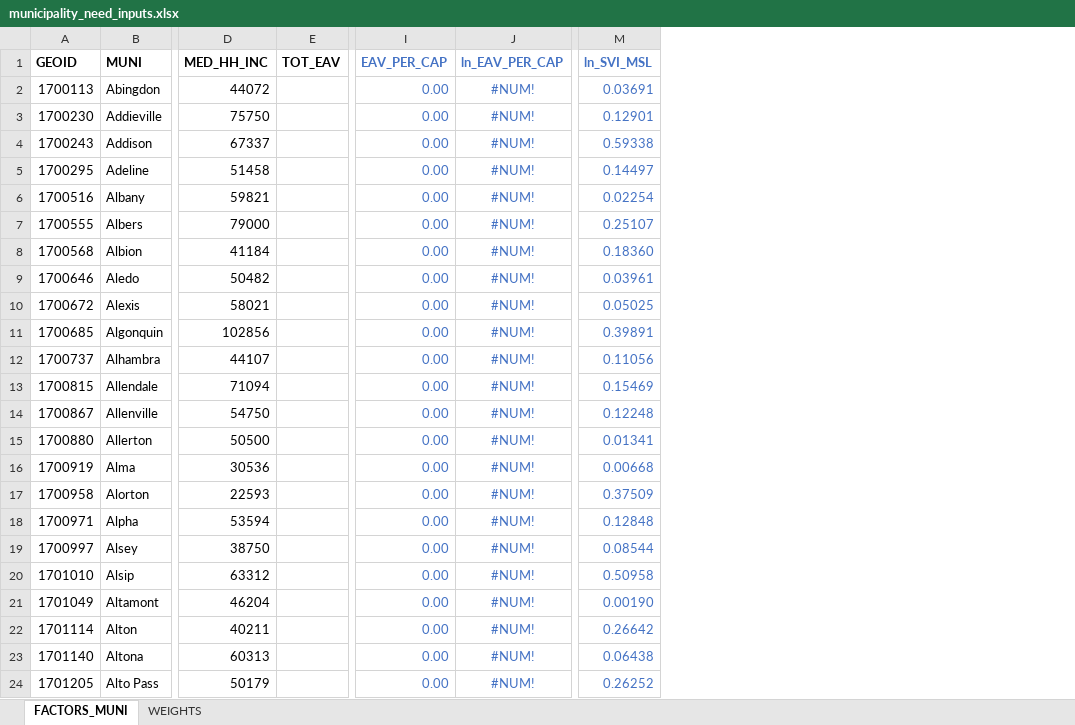
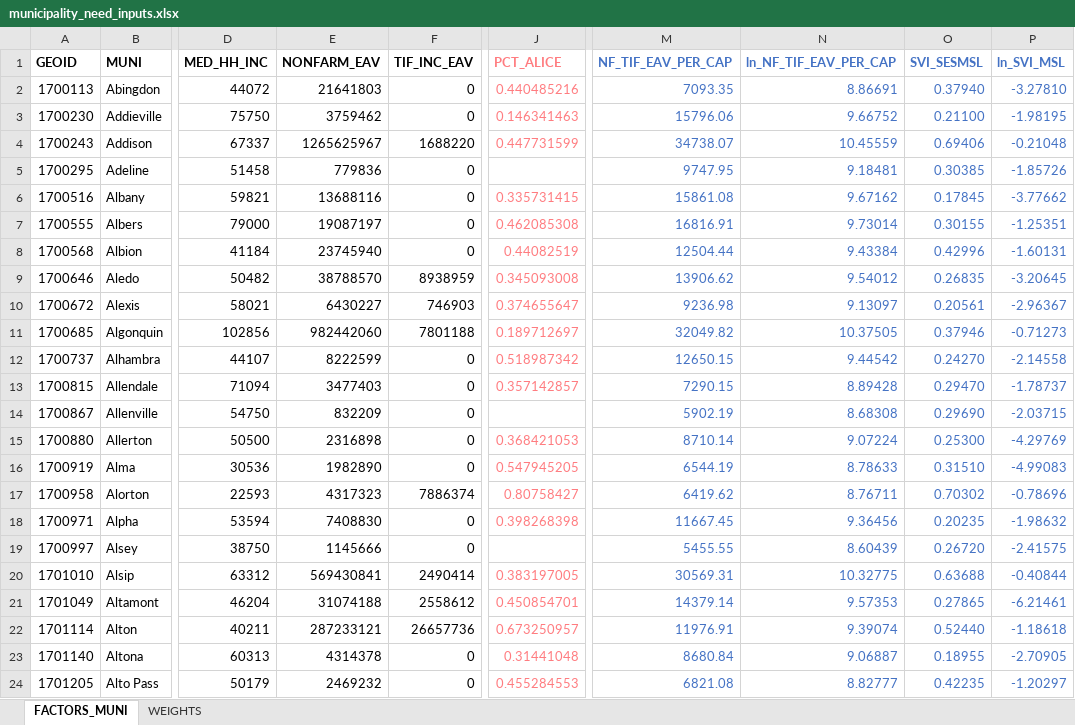
Before and after one commit to CMAP-REPOS/community-cohort-tool, an Excel workbook: input/municipality_need_inputs.xlsx, sheet FACTORS_MUNI, drawn as a sheet; only a part is shown, gaps mark what is left out; values as stored, in another font and other column widths than the file's, no borders; removed rows and columns are numbered as before the commit, all else as after; the diff covers the shown part only; the diff names each change by its address in the sheet, - before the commit and + after, or states it on an @@ line.

Commit message:
Updated with mostly complete data

```diff
--- a/input/municipality_need_inputs.xlsx (sheet FACTORS_MUNI)
+++ b/input/municipality_need_inputs.xlsx (sheet FACTORS_MUNI)
-column E (TOT_EAV), empty
+column E (NONFARM_EAV), rows 2-24: 21641803 | 3759462 | 1265625967 | 779836 | 13688116 | 19087197 | 23745940 | 38788570 | 6430227 | 982442060 | 8222599 | 3477403 | 832209 | 2316898 | 1982890 | 4317323 | 7408830 | 1145666 | 569430841 | 31074188 | 287233121 | 4314378 | 2469232
+column F (TIF_INC_EAV), rows 2-24: 0 | 0 | 1688220 | 0 | 0 | 0 | 0 | 8938959 | 746903 | 7801188 | 0 | 0 | 0 | 0 | 0 | 7886374 | 0 | 0 | 2490414 | 2558612 | 26657736 | 0 | 0
-column I (EAV_PER_CAP), rows 2-24: all 0.00
-column J (ln_EAV_PER_CAP), rows 2-24: all #NUM!
+column J (PCT_ALICE), rows 2-24: 0.440485216 | 0.146341463 | 0.447731599 |  | 0.335731415 | 0.462085308 | 0.44082519 | 0.345093008 | 0.374655647 | 0.189712697 | 0.518987342 | 0.357142857 |  | 0.368421053 | 0.547945205 | 0.80758427 | 0.398268398 |  | 0.383197005 | 0.450854701 | 0.673250957 | 0.31441048 | 0.455284553
+column M (NF_TIF_EAV_PER_CAP), rows 2-24: 7093.35 | 15796.06 | 34738.07 | 9747.95 | 15861.08 | 16816.91 | 12504.44 | 13906.62 | 9236.98 | 32049.82 | 12650.15 | 7290.15 | 5902.19 | 8710.14 | 6544.19 | 6419.62 | 11667.45 | 5455.55 | 30569.31 | 14379.14 | 11976.91 | 8680.84 | 6821.08
+column N (ln_NF_TIF_EAV_PER_CAP), rows 2-24: 8.86691 | 9.66752 | 10.45559 | 9.18481 | 9.67162 | 9.73014 | 9.43384 | 9.54012 | 9.13097 | 10.37505 | 9.44542 | 8.89428 | 8.68308 | 9.07224 | 8.78633 | 8.76711 | 9.36456 | 8.60439 | 10.32775 | 9.57353 | 9.39074 | 9.06887 | 8.82777
+column O (SVI_SESMSL), rows 2-24: 0.37940 | 0.21100 | 0.69406 | 0.30385 | 0.17845 | 0.30155 | 0.42996 | 0.26835 | 0.20561 | 0.37946 | 0.24270 | 0.29470 | 0.29690 | 0.25300 | 0.31510 | 0.70302 | 0.20235 | 0.26720 | 0.63688 | 0.27865 | 0.52440 | 0.18955 | 0.42235
-P2 (ln_SVI_MSL): 0.03691
+P2 (ln_SVI_MSL): -3.27810
-P3 (ln_SVI_MSL): 0.12901
+P3 (ln_SVI_MSL): -1.98195
-P4 (ln_SVI_MSL): 0.59338
+P4 (ln_SVI_MSL): -0.21048
-P5 (ln_SVI_MSL): 0.14497
+P5 (ln_SVI_MSL): -1.85726
-P6 (ln_SVI_MSL): 0.02254
+P6 (ln_SVI_MSL): -3.77662
-P7 (ln_SVI_MSL): 0.25107
+P7 (ln_SVI_MSL): -1.25351
-P8 (ln_SVI_MSL): 0.18360
+P8 (ln_SVI_MSL): -1.60131
-P9 (ln_SVI_MSL): 0.03961
+P9 (ln_SVI_MSL): -3.20645
-P10 (ln_SVI_MSL): 0.05025
+P10 (ln_SVI_MSL): -2.96367
-P11 (ln_SVI_MSL): 0.39891
+P11 (ln_SVI_MSL): -0.71273
-P12 (ln_SVI_MSL): 0.11056
+P12 (ln_SVI_MSL): -2.14558
-P13 (ln_SVI_MSL): 0.15469
+P13 (ln_SVI_MSL): -1.78737
-P14 (ln_SVI_MSL): 0.12248
+P14 (ln_SVI_MSL): -2.03715
-P15 (ln_SVI_MSL): 0.01341
+P15 (ln_SVI_MSL): -4.29769
-P16 (ln_SVI_MSL): 0.00668
+P16 (ln_SVI_MSL): -4.99083
-P17 (ln_SVI_MSL): 0.37509
+P17 (ln_SVI_MSL): -0.78696
-P18 (ln_SVI_MSL): 0.12848
+P18 (ln_SVI_MSL): -1.98632
-P19 (ln_SVI_MSL): 0.08544
+P19 (ln_SVI_MSL): -2.41575
-P20 (ln_SVI_MSL): 0.50958
+P20 (ln_SVI_MSL): -0.40844
-P21 (ln_SVI_MSL): 0.00190
+P21 (ln_SVI_MSL): -6.21461
-P22 (ln_SVI_MSL): 0.26642
+P22 (ln_SVI_MSL): -1.18618
-P23 (ln_SVI_MSL): 0.06438
+P23 (ln_SVI_MSL): -2.70905
-P24 (ln_SVI_MSL): 0.26252
+P24 (ln_SVI_MSL): -1.20297
```
Also changed, not shown: 1275 edited cells elsewhere in this sheet, sheet WEIGHTS, formulas that keep their value.
